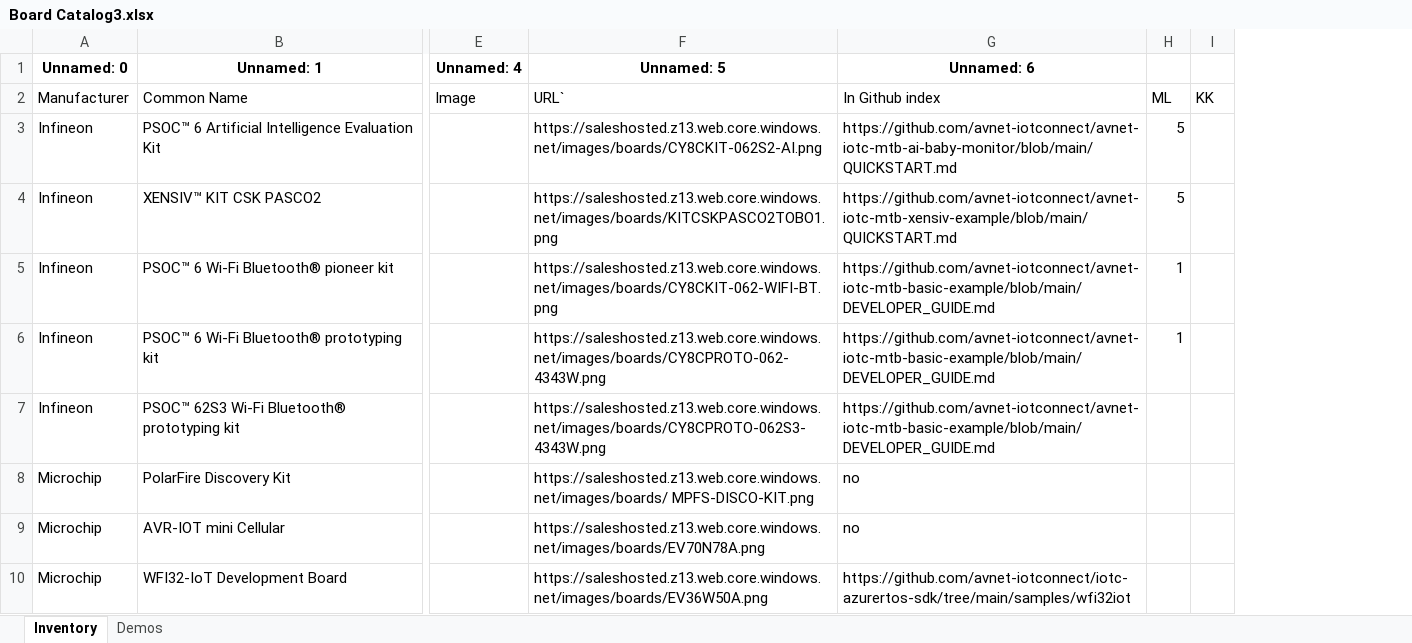
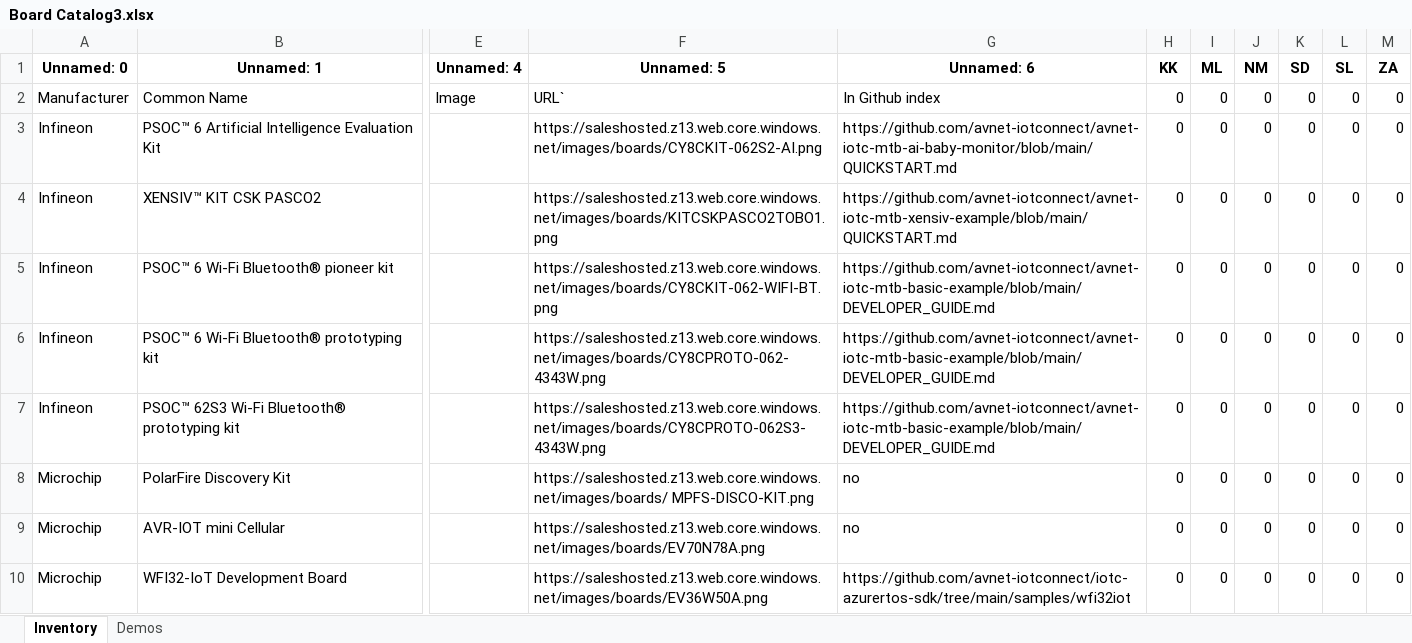
Before and after one commit to mlamp99/iotc-demo-site-builder, an Excel workbook: Board Catalog3.xlsx, sheet Inventory, drawn as a sheet; only a part is shown, gaps mark what is left out; values as stored, in another font and other column widths than the file's, no borders; removed rows and columns are numbered as before the commit, all else as after; the diff names each change by its address in the sheet, - before the commit and + after, or states it on an @@ line.

```diff
--- a/Board Catalog3.xlsx (sheet Inventory)
+++ b/Board Catalog3.xlsx (sheet Inventory)
-column H, rows 2-6: ML | 5 | 5 | 1 | 1
-column I, row 2: KK
+column H (KK), rows 2-10: all 0
+column I (ML), rows 2-10: all 0
+column J (NM), rows 2-10: all 0
+column K (SD), rows 2-10: all 0
+column L (SL), rows 2-10: all 0
+column M (ZA), rows 2-10: all 0
```
Also changed, not shown: sheet Demos.
